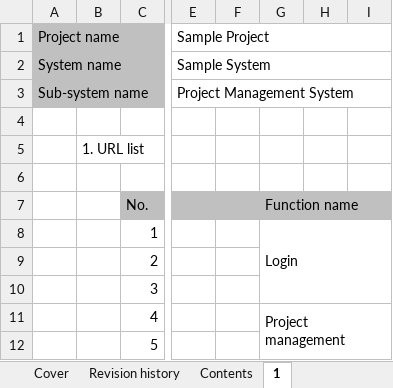
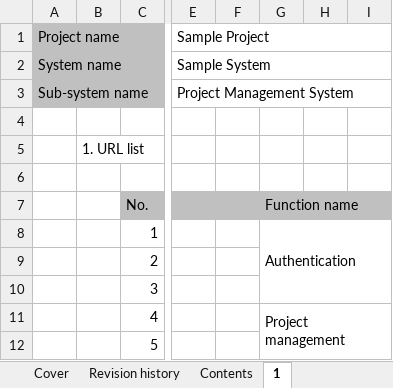
Before and after one commit to Fintan-contents/nablarch-system-development-guide, an Excel workbook: en/Sample_Project/Design_Document/A1_Project_Management_System/030_Application_Design/010_System_Functional_Design/Request_List_A1_Project_Management_System.xlsx, sheet 1, drawn as a sheet; only a part is shown, gaps mark what is left out; values as stored, in another font and other column widths than the file's, no borders; the diff names each change by its address in the sheet, - before the commit and + after, or states it on an @@ line.

Commit message:
Font changes Change function name

```diff
--- a/en/Sample_Project/Design_Document/A1_Project_Management_System/030_Application_Design/010_System_Functional_Design/Request_List_A1_Project_Management_System.xlsx (sheet 1)
+++ b/en/Sample_Project/Design_Document/A1_Project_Management_System/030_Application_Design/010_System_Functional_Design/Request_List_A1_Project_Management_System.xlsx (sheet 1)
-G8: Login
+G8: Authentication
```
Also changed, not shown: charts or pictures.
